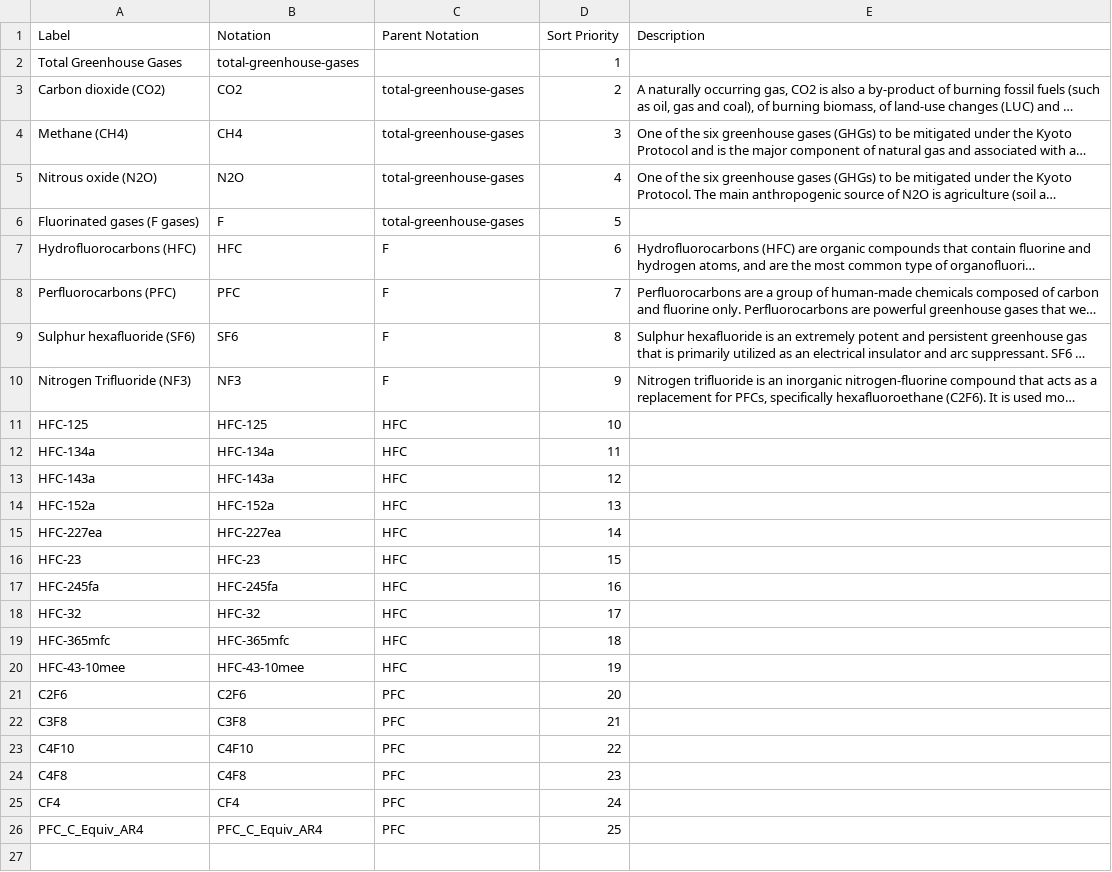
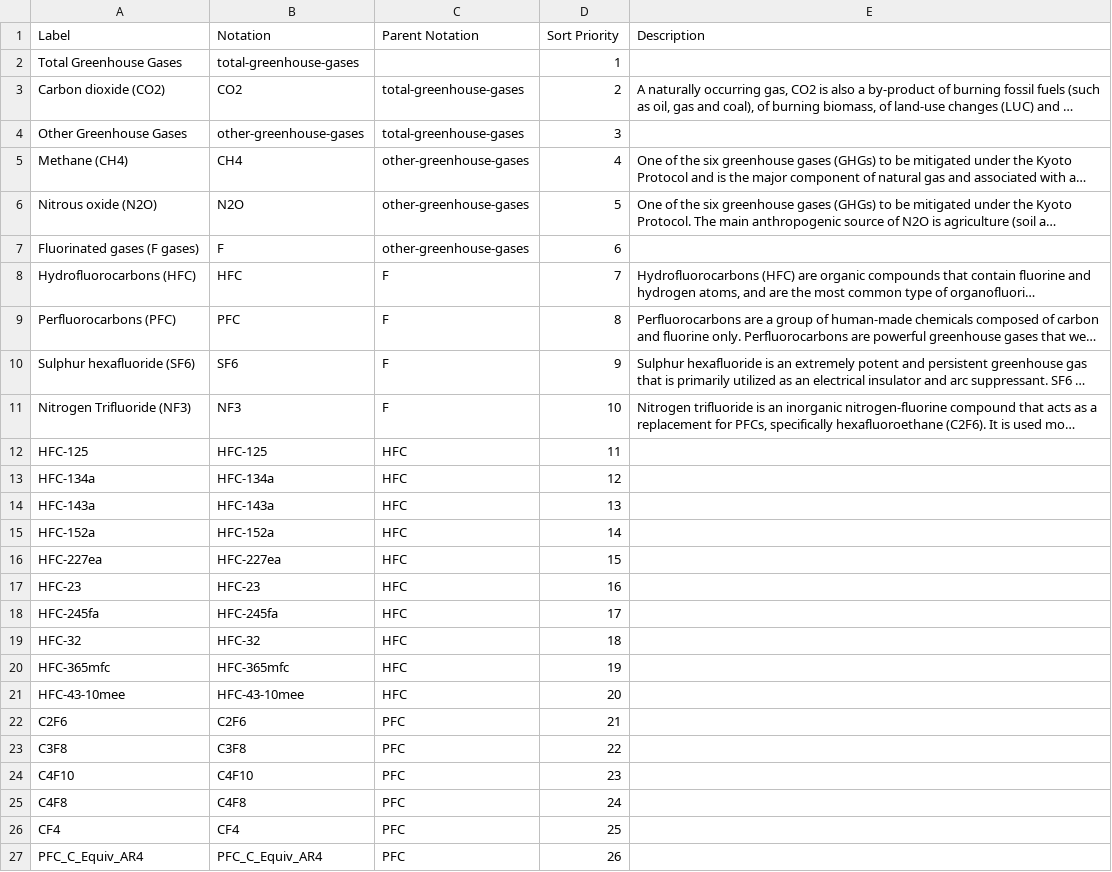
Before and after one commit to GSS-Cogs/family-climate-change, a CSV file: reference/codelists/ghg.csv, drawn as a sheet; long unchanged cells end in …; addresses are those after the commit; the diff names each change by its address in the sheet, - before the commit and + after, or states it on an @@ line.

Commit message:
updated reference data

```diff
--- a/reference/codelists/ghg.csv
+++ b/reference/codelists/ghg.csv
+row 4: Other Greenhouse Gases | other-greenhouse-gases | total-greenhouse-gases | 3
-C5:C7 (Parent Notation): total-greenhouse-gases
+C5:C7 (Parent Notation): other-greenhouse-gases
-D5 (Sort Priority): 3
+D5 (Sort Priority): 4
-D6 (Sort Priority): 4
+D6 (Sort Priority): 5
-D7 (Sort Priority): 5
+D7 (Sort Priority): 6
-D8 (Sort Priority): 6
+D8 (Sort Priority): 7
-D9 (Sort Priority): 7
+D9 (Sort Priority): 8
-D10 (Sort Priority): 8
+D10 (Sort Priority): 9
-D11 (Sort Priority): 9
+D11 (Sort Priority): 10
-D12 (Sort Priority): 10
+D12 (Sort Priority): 11
-D13 (Sort Priority): 11
+D13 (Sort Priority): 12
-D14 (Sort Priority): 12
+D14 (Sort Priority): 13
-D15 (Sort Priority): 13
+D15 (Sort Priority): 14
-D16 (Sort Priority): 14
+D16 (Sort Priority): 15
-D17 (Sort Priority): 15
+D17 (Sort Priority): 16
-D18 (Sort Priority): 16
+D18 (Sort Priority): 17
-D19 (Sort Priority): 17
+D19 (Sort Priority): 18
-D20 (Sort Priority): 18
+D20 (Sort Priority): 19
-D21 (Sort Priority): 19
+D21 (Sort Priority): 20
-D22 (Sort Priority): 20
+D22 (Sort Priority): 21
-D23 (Sort Priority): 21
+D23 (Sort Priority): 22
-D24 (Sort Priority): 22
+D24 (Sort Priority): 23
-D25 (Sort Priority): 23
+D25 (Sort Priority): 24
-D26 (Sort Priority): 24
+D26 (Sort Priority): 25
-D27 (Sort Priority): 25
+D27 (Sort Priority): 26
```
Also changed, not shown: 1 other file.
